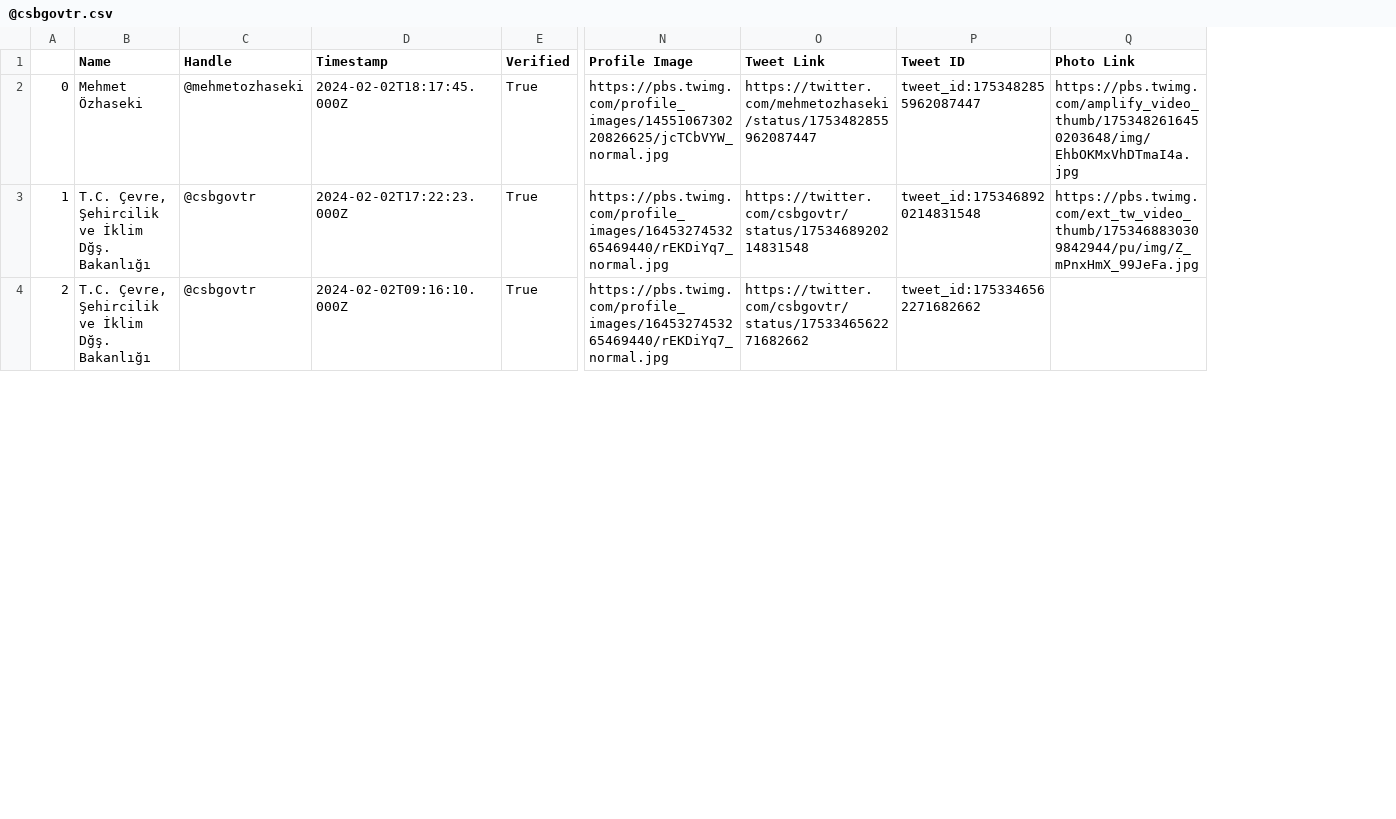
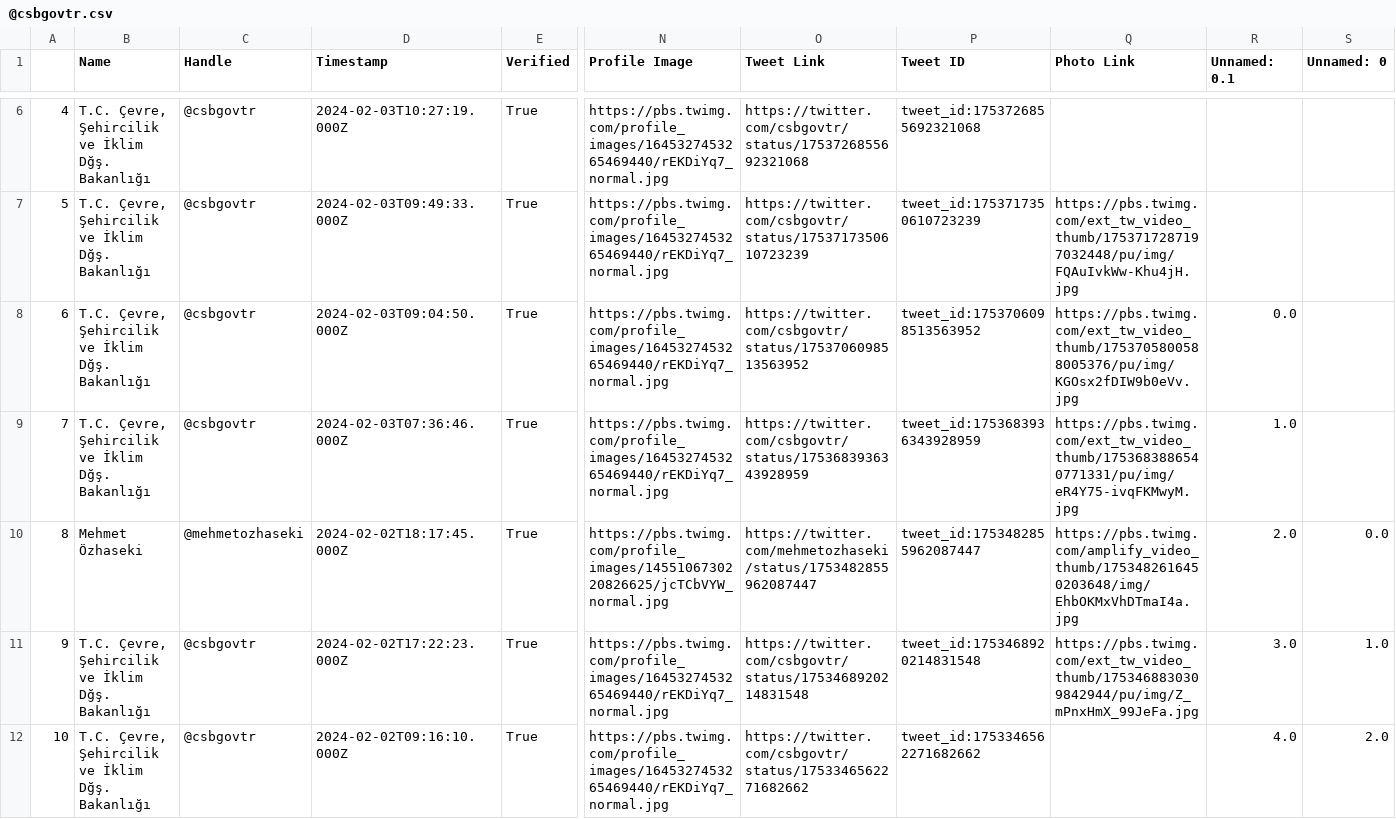
Before and after one commit to aritespit/mt-hackathon-aritespit, a CSV file: tweets/@csbgovtr.csv, drawn as a sheet; only a part is shown, gaps mark what is left out; addresses are those after the commit; rows hold the shown columns only; the diff covers the shown part only; the diff names each change by its address in the sheet, - before the commit and + after, or states it on an @@ line.

```diff
--- a/tweets/@csbgovtr.csv
+++ b/tweets/@csbgovtr.csv
+column R (Unnamed: 0.1), rows 10-12: 2.0 | 3.0 | 4.0
+column S (Unnamed: 0), rows 10-12: 0.0 | 1.0 | 2.0
+row 6: 4 | T.C. Çevre, Şehircilik ve İklim Dğş. Bakanlığı | @csbgovtr | 2024-02-03T10:27:19.000Z | True | https://pbs.twimg.com/profile_images/1645327453265469440/rEKDiYq7_normal.jpg | https://twitter.com/csbgovtr/status/1753726855692321068 | tweet_id:1753726855692321068
+row 7: 5 | T.C. Çevre, Şehircilik ve İklim Dğş. Bakanlığı | @csbgovtr | 2024-02-03T09:49:33.000Z | True | https://pbs.twimg.com/profile_images/1645327453265469440/rEKDiYq7_normal.jpg | https://twitter.com/csbgovtr/status/1753717350610723239 | tweet_id:1753717350610723239 | https://pbs.twimg.com/ext_tw_video_thumb/1753717287197032448/pu/img/FQAuIvkWw-Khu4jH.jpg
+row 8: 6 | T.C. Çevre, Şehircilik ve İklim Dğş. Bakanlığı | @csbgovtr | 2024-02-03T09:04:50.000Z | True | https://pbs.twimg.com/profile_images/1645327453265469440/rEKDiYq7_normal.jpg | https://twitter.com/csbgovtr/status/1753706098513563952 | tweet_id:1753706098513563952 | https://pbs.twimg.com/ext_tw_video_thumb/1753705800588005376/pu/img/KGOsx2fDIW9b0eVv.jpg | 0.0
+row 9: 7 | T.C. Çevre, Şehircilik ve İklim Dğş. Bakanlığı | @csbgovtr | 2024-02-03T07:36:46.000Z | True | https://pbs.twimg.com/profile_images/1645327453265469440/rEKDiYq7_normal.jpg | https://twitter.com/csbgovtr/status/1753683936343928959 | tweet_id:1753683936343928959 | https://pbs.twimg.com/ext_tw_video_thumb/1753683886540771331/pu/img/eR4Y75-ivqFKMwyM.jpg | 1.0
@@ column A renumbered from row 10 down @@
```
Also changed, not shown: 4 added rows elsewhere in this file, tweets/@TCSanayi.csv, tweets/@TC_icisleri.csv, 46 other files.
